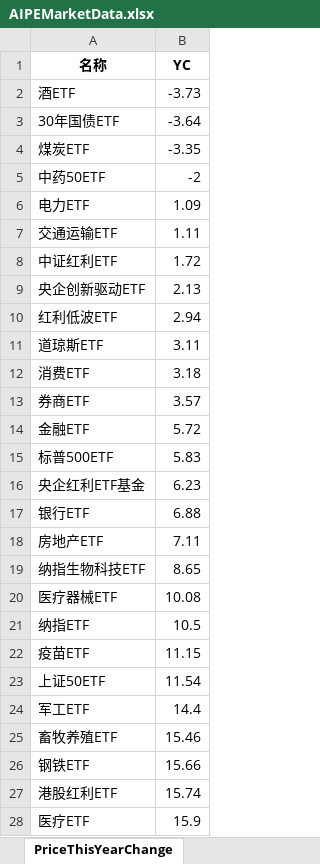
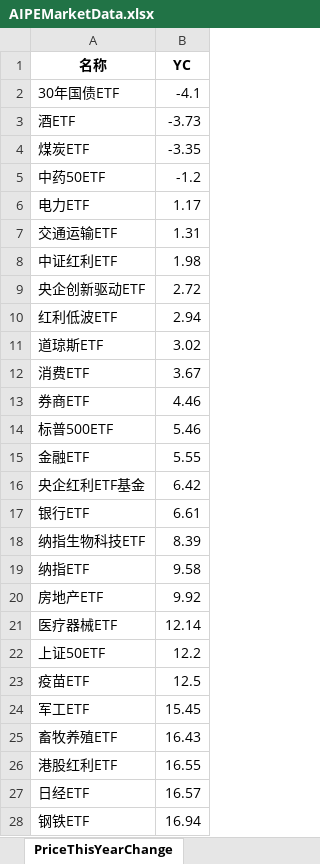
Before and after one commit to digital-era/AIPEMarketDashboard, an Excel workbook: AIPEMarketData.xlsx, sheet PriceThisYearChange, drawn as a sheet; only a part is shown; values as stored, in another font and other column widths than the file's, no borders; removed rows and columns are numbered as before the commit, all else as after; the diff covers the shown part only; the diff names each change by its address in the sheet, - before the commit and + after, or states it on an @@ line.

```diff
--- a/AIPEMarketData.xlsx (sheet PriceThisYearChange)
+++ b/AIPEMarketData.xlsx (sheet PriceThisYearChange)
+row 2: 30年国债ETF | -4.1
-row 3: 30年国债ETF | -3.64
-B5 (YC): -2
+B5 (YC): -1.2
-B6 (YC): 1.09
+B6 (YC): 1.17
-B7 (YC): 1.11
+B7 (YC): 1.31
-B8 (YC): 1.72
+B8 (YC): 1.98
-B9 (YC): 2.13
+B9 (YC): 2.72
-B11 (YC): 3.11
+B11 (YC): 3.02
-B12 (YC): 3.18
+B12 (YC): 3.67
-B13 (YC): 3.57
+B13 (YC): 4.46
-row 14: 金融ETF | 5.72
-B14 (YC): 5.83
+B14 (YC): 5.46
+row 15: 金融ETF | 5.55
-B16 (YC): 6.23
+B16 (YC): 6.42
-B17 (YC): 6.88
+B17 (YC): 6.61
-row 18: 房地产ETF | 7.11
-B18 (YC): 8.65
+B18 (YC): 8.39
-row 20: 医疗器械ETF | 10.08
-B19 (YC): 10.5
+B19 (YC): 9.58
-row 22: 疫苗ETF | 11.15
+row 20: 房地产ETF | 9.92
+row 21: 医疗器械ETF | 12.14
-B22 (YC): 11.54
+B22 (YC): 12.2
+row 23: 疫苗ETF | 12.5
-B24 (YC): 14.4
+B24 (YC): 15.45
-B25 (YC): 15.46
+B25 (YC): 16.43
-row 26: 钢铁ETF | 15.66
-B26 (YC): 15.74
+B26 (YC): 16.55
-row 28: 医疗ETF | 15.9
+row 27: 日经ETF | 16.57
+row 28: 钢铁ETF | 16.94
```
Also changed, not shown: 9 added rows, 9 removed rows and 26 edited cells elsewhere in this sheet, sheet DistributeHotIndustry, sheet TopStockInTopPotScore, sheet TopStockIn5DaysMainFund, sheet ARGroup, sheet TopMainFund5Days, sheet TopPotScore5Days, 7 more sheets, 1 other file.
